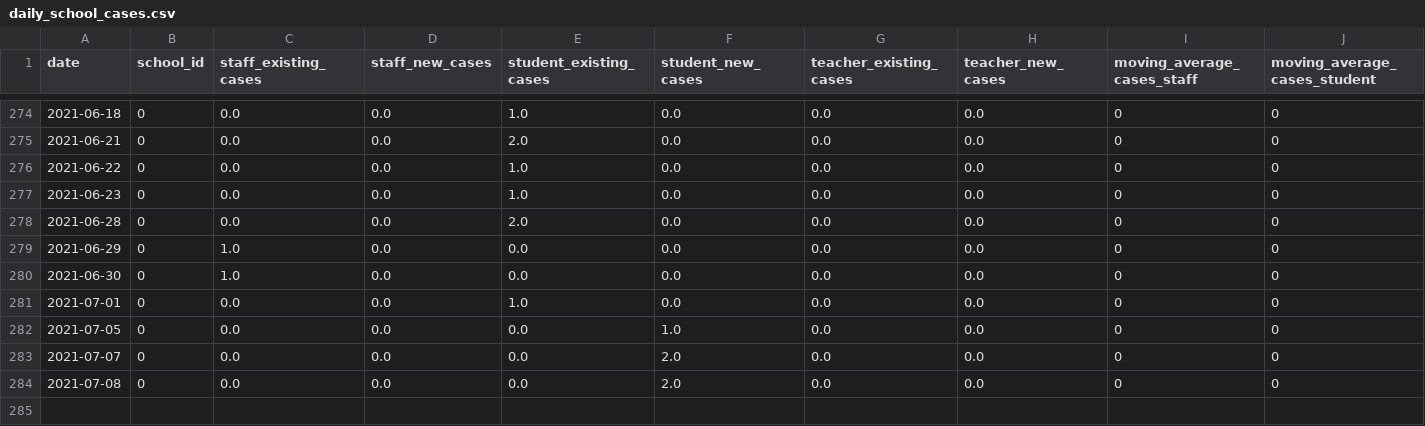
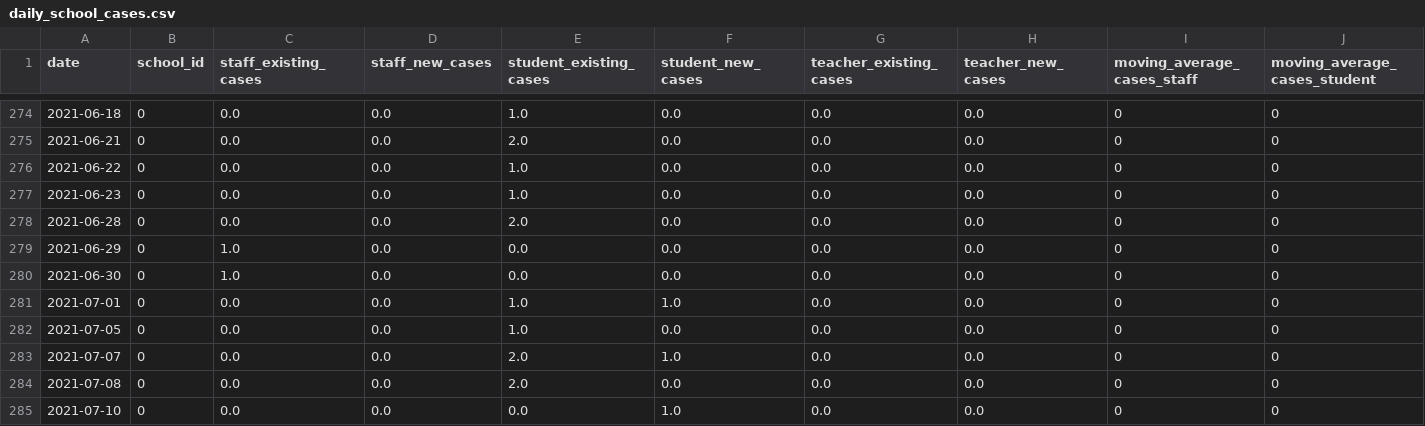
Before and after one commit to Chalkbeat/in-covid-data, a CSV file: daily_school_cases.csv, drawn as a sheet; only a part is shown, gaps mark what is left out; rows hold the shown columns only; the diff covers the shown part only; the diff names each change by its address in the sheet, - before the commit and + after, or states it on an @@ line.

```diff
--- a/daily_school_cases.csv
+++ b/daily_school_cases.csv
-F281 (student_new_cases): 0.0
+F281 (student_new_cases): 1.0
-E282 (student_existing_cases): 0.0
+E282 (student_existing_cases): 1.0
-F282 (student_new_cases): 1.0
+F282 (student_new_cases): 0.0
-E283:E284 (student_existing_cases): 0.0
+E283:E284 (student_existing_cases): 2.0
-F283 (student_new_cases): 2.0
+F283 (student_new_cases): 1.0
-F284 (student_new_cases): 2.0
+F284 (student_new_cases): 0.0
+row 285: 2021-07-10 | 0 | 0.0 | 0.0 | 0.0 | 1.0 | 0.0 | 0.0 | 0 | 0
```
Also changed, not shown: 5 added rows and 4 edited cells elsewhere in this file, school_data.csv, school_viz_data.csv, 1 other file.
